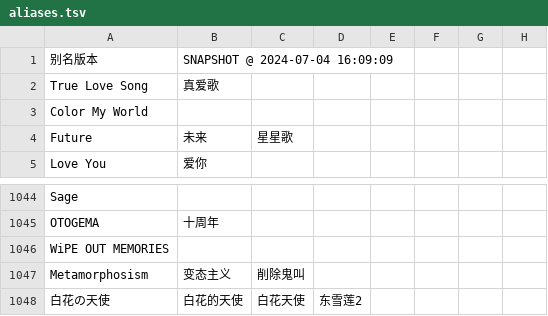
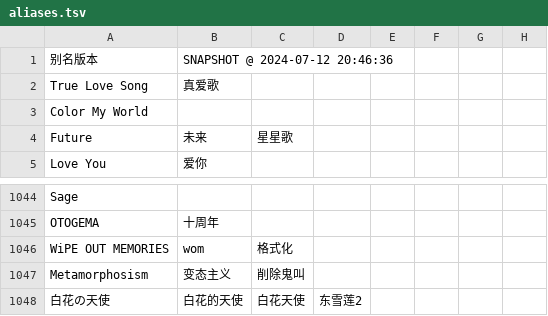
Before and after one commit to Skimige/Akiha-Assets, a TSV file: data/maimai/aliases.tsv, drawn as a sheet; only a part is shown, gaps mark what is left out; the diff names each change by its address in the sheet, - before the commit and + after, or states it on an @@ line.

Commit message:
Update data

```diff
--- a/data/maimai/aliases.tsv
+++ b/data/maimai/aliases.tsv
-B1: SNAPSHOT @ 2024-07-04 16:09:09
+B1: SNAPSHOT @ 2024-07-12 20:46:36
-B1046: (empty)
+B1046: wom
-C1046: (empty)
+C1046: 格式化
```
